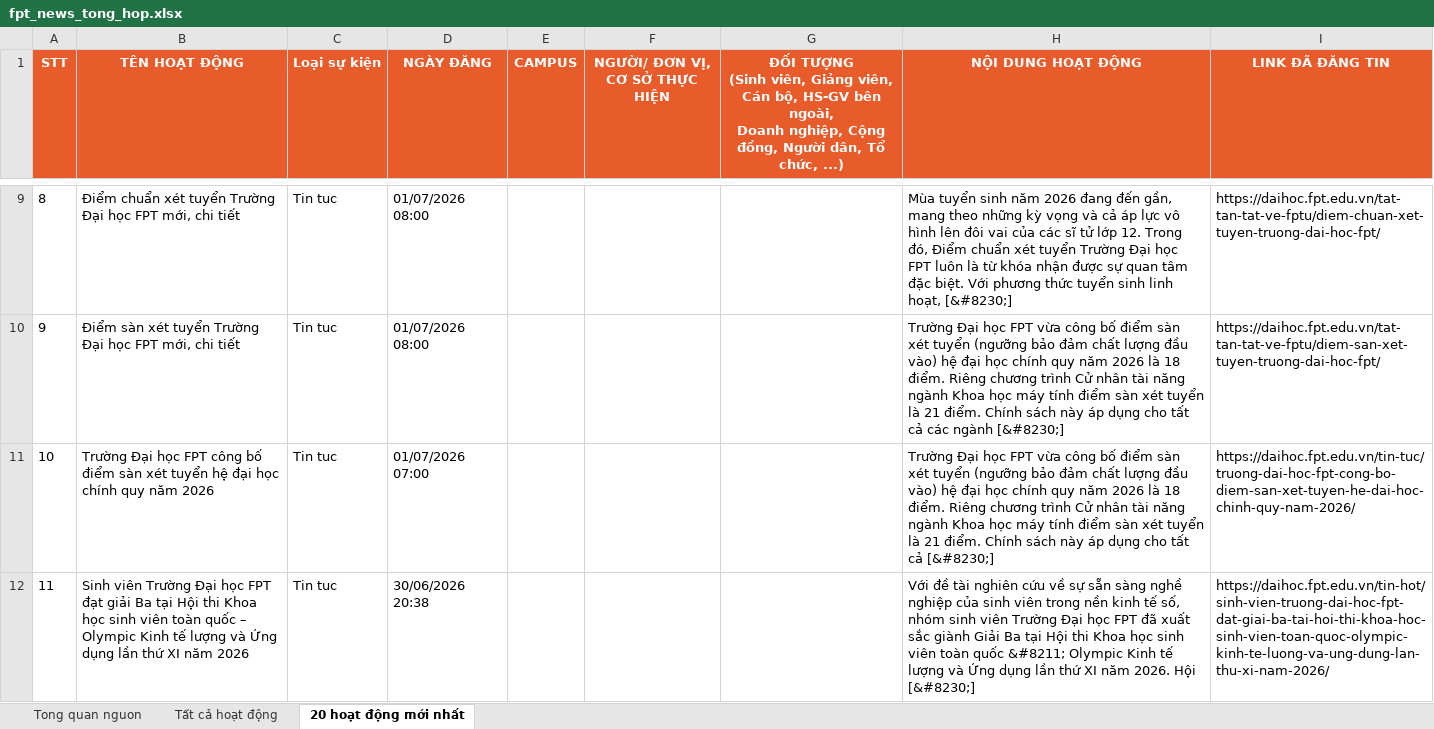
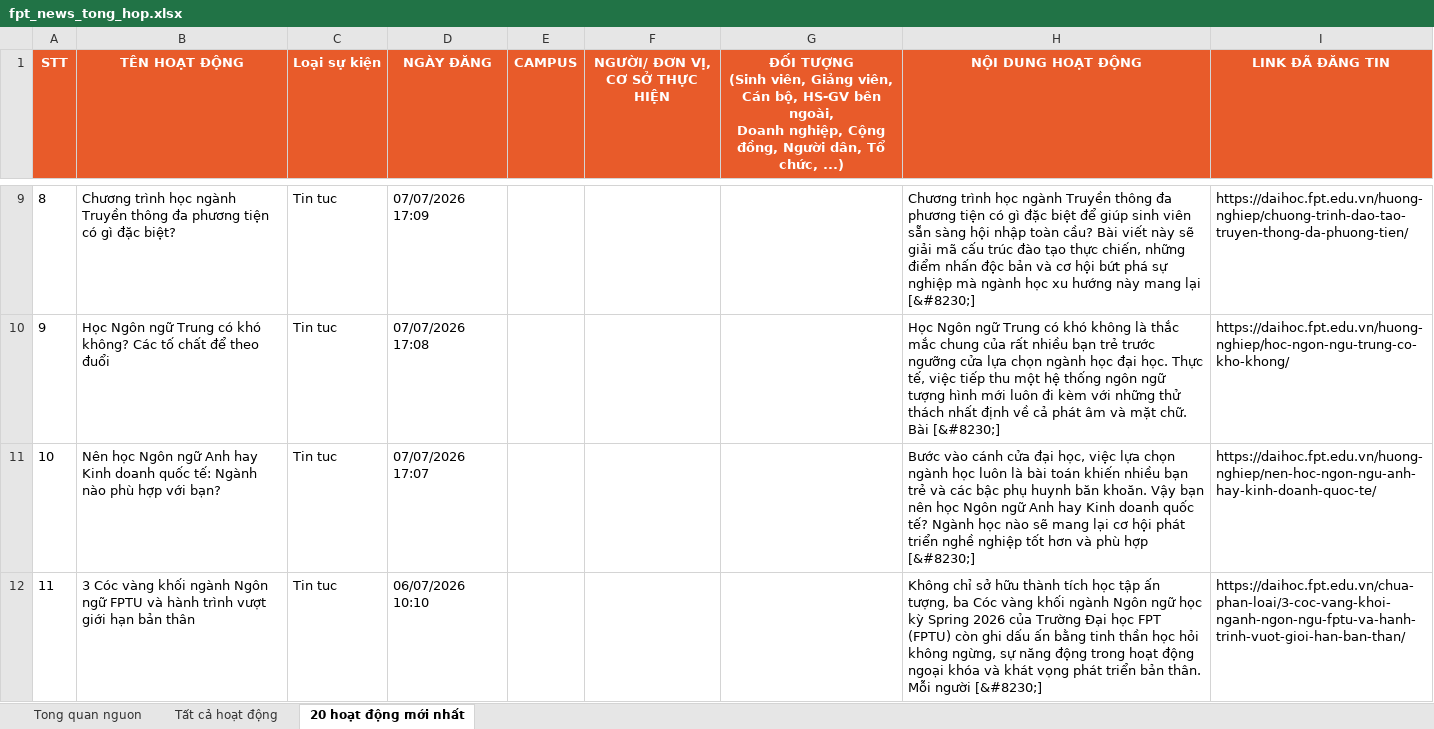
Before and after one commit to tienanh220102-boop/FacebookThing, an Excel workbook: Trang web FPT/fpt_news_tong_hop.xlsx, sheet 20 hoạt động mới nhất, drawn as a sheet; only a part is shown, gaps mark what is left out; values as stored, in another font and other column widths than the file's, no borders; the diff covers the shown part only; the diff names each change by its address in the sheet, - before the commit and + after, or states it on an @@ line.

```diff
--- a/Trang web FPT/fpt_news_tong_hop.xlsx (sheet 20 hoạt động mới nhất)
+++ b/Trang web FPT/fpt_news_tong_hop.xlsx (sheet 20 hoạt động mới nhất)
-B9 (TÊN HOẠT ĐỘNG): Điểm chuẩn xét tuyển Trường Đại học FPT mới, chi tiết
+B9 (TÊN HOẠT ĐỘNG): Chương trình học ngành Truyền thông đa phương tiện có gì đặc biệt?
-D9 (NGÀY ĐĂNG): 01/07/2026 08:00
+D9 (NGÀY ĐĂNG): 07/07/2026 17:09
-H9 (NỘI DUNG HOẠT ĐỘNG): Mùa tuyển sinh năm 2026 đang đến gần, mang theo những kỳ vọng và cả áp lực vô hình lên đôi vai của các sĩ tử lớp 12. Trong đó, Điểm chuẩn xét tuyển Trường Đại học FPT luôn là từ khóa nhận được sự quan tâm đặc biệt. Với phương thức tuyển sinh linh hoạt, [&#8230;]
+H9 (NỘI DUNG HOẠT ĐỘNG): Chương trình học ngành Truyền thông đa phương tiện có gì đặc biệt để giúp sinh viên sẵn sàng hội nhập toàn cầu? Bài viết này sẽ giải mã cấu trúc đào tạo thực chiến, những điểm nhấn độc bản và cơ hội bứt phá sự nghiệp mà ngành học xu hướng này mang lại [&#8230;]
-I9 (LINK ĐÃ ĐĂNG TIN): https://daihoc.fpt.edu.vn/tat-tan-tat-ve-fptu/diem-chuan-xet-tuyen-truong-dai-hoc-fpt/
+I9 (LINK ĐÃ ĐĂNG TIN): https://daihoc.fpt.edu.vn/huong-nghiep/chuong-trinh-dao-tao-truyen-thong-da-phuong-tien/
-B10 (TÊN HOẠT ĐỘNG): Điểm sàn xét tuyển Trường Đại học FPT mới, chi tiết
+B10 (TÊN HOẠT ĐỘNG): Học Ngôn ngữ Trung có khó không? Các tố chất để theo đuổi
-D10 (NGÀY ĐĂNG): 01/07/2026 08:00
+D10 (NGÀY ĐĂNG): 07/07/2026 17:08
-H10 (NỘI DUNG HOẠT ĐỘNG): Trường Đại học FPT vừa công bố điểm sàn xét tuyển (ngưỡng bảo đảm chất lượng đầu vào) hệ đại học chính quy năm 2026 là 18 điểm. Riêng chương trình Cử nhân tài năng ngành Khoa học máy tính điểm sàn xét tuyển là 21 điểm. Chính sách này áp dụng cho tất cả các ngành [&#8230;]
+H10 (NỘI DUNG HOẠT ĐỘNG): Học Ngôn ngữ Trung có khó không là thắc mắc chung của rất nhiều bạn trẻ trước ngưỡng cửa lựa chọn ngành học đại học. Thực tế, việc tiếp thu một hệ thống ngôn ngữ tượng hình mới luôn đi kèm với những thử thách nhất định về cả phát âm và mặt chữ. Bài [&#8230;]
-I10 (LINK ĐÃ ĐĂNG TIN): https://daihoc.fpt.edu.vn/tat-tan-tat-ve-fptu/diem-san-xet-tuyen-truong-dai-hoc-fpt/
+I10 (LINK ĐÃ ĐĂNG TIN): https://daihoc.fpt.edu.vn/huong-nghiep/hoc-ngon-ngu-trung-co-kho-khong/
-B11 (TÊN HOẠT ĐỘNG): Trường Đại học FPT công bố điểm sàn xét tuyển hệ đại học chính quy năm 2026
+B11 (TÊN HOẠT ĐỘNG): Nên học Ngôn ngữ Anh hay Kinh doanh quốc tế: Ngành nào phù hợp với bạn?
-D11 (NGÀY ĐĂNG): 01/07/2026 07:00
+D11 (NGÀY ĐĂNG): 07/07/2026 17:07
-H11 (NỘI DUNG HOẠT ĐỘNG): Trường Đại học FPT vừa công bố điểm sàn xét tuyển (ngưỡng bảo đảm chất lượng đầu vào) hệ đại học chính quy năm 2026 là 18 điểm. Riêng chương trình Cử nhân tài năng ngành Khoa học máy tính điểm sàn xét tuyển là 21 điểm. Chính sách này áp dụng cho tất cả [&#8230;]
+H11 (NỘI DUNG HOẠT ĐỘNG): Bước vào cánh cửa đại học, việc lựa chọn ngành học luôn là bài toán khiến nhiều bạn trẻ và các bậc phụ huynh băn khoăn. Vậy bạn nên học Ngôn ngữ Anh hay Kinh doanh quốc tế? Ngành học nào sẽ mang lại cơ hội phát triển nghề nghiệp tốt hơn và phù hợp [&#8230;]
-I11 (LINK ĐÃ ĐĂNG TIN): https://daihoc.fpt.edu.vn/tin-tuc/truong-dai-hoc-fpt-cong-bo-diem-san-xet-tuyen-he-dai-hoc-chinh-quy-nam-2026/
+I11 (LINK ĐÃ ĐĂNG TIN): https://daihoc.fpt.edu.vn/huong-nghiep/nen-hoc-ngon-ngu-anh-hay-kinh-doanh-quoc-te/
-B12 (TÊN HOẠT ĐỘNG): Sinh viên Trường Đại học FPT đạt giải Ba tại Hội thi Khoa học sinh viên toàn quốc – Olympic Kinh tế lượng và Ứng dụng lần thứ XI năm 2026
+B12 (TÊN HOẠT ĐỘNG): 3 Cóc vàng khối ngành Ngôn ngữ FPTU và hành trình vượt giới hạn bản thân
-D12 (NGÀY ĐĂNG): 30/06/2026 20:38
+D12 (NGÀY ĐĂNG): 06/07/2026 10:10
-H12 (NỘI DUNG HOẠT ĐỘNG): Với đề tài nghiên cứu về sự sẵn sàng nghề nghiệp của sinh viên trong nền kinh tế số, nhóm sinh viên Trường Đại học FPT đã xuất sắc giành Giải Ba tại Hội thi Khoa học sinh viên toàn quốc &#8211; Olympic Kinh tế lượng và Ứng dụng lần thứ XI năm 2026. Hội [&#8230;]
+H12 (NỘI DUNG HOẠT ĐỘNG): Không chỉ sở hữu thành tích học tập ấn tượng, ba Cóc vàng khối ngành Ngôn ngữ học kỳ Spring 2026 của Trường Đại học FPT (FPTU) còn ghi dấu ấn bằng tinh thần học hỏi không ngừng, sự năng động trong hoạt động ngoại khóa và khát vọng phát triển bản thân. Mỗi người [&#8230;]
-I12 (LINK ĐÃ ĐĂNG TIN): https://daihoc.fpt.edu.vn/tin-hot/sinh-vien-truong-dai-hoc-fpt-dat-giai-ba-tai-hoi-thi-khoa-hoc-sinh-vien-toan-quoc-olympic-kinh-te-luong-va-ung-dung-lan-thu-xi-nam-2026/
+I12 (LINK ĐÃ ĐĂNG TIN): https://daihoc.fpt.edu.vn/chua-phan-loai/3-coc-vang-khoi-nganh-ngon-ngu-fptu-va-hanh-trinh-vuot-gioi-han-ban-than/
```
Also changed, not shown: 69 edited cells elsewhere in this sheet, sheet Tất cả hoạt động, sheet Tong quan nguon, 3 other files.
